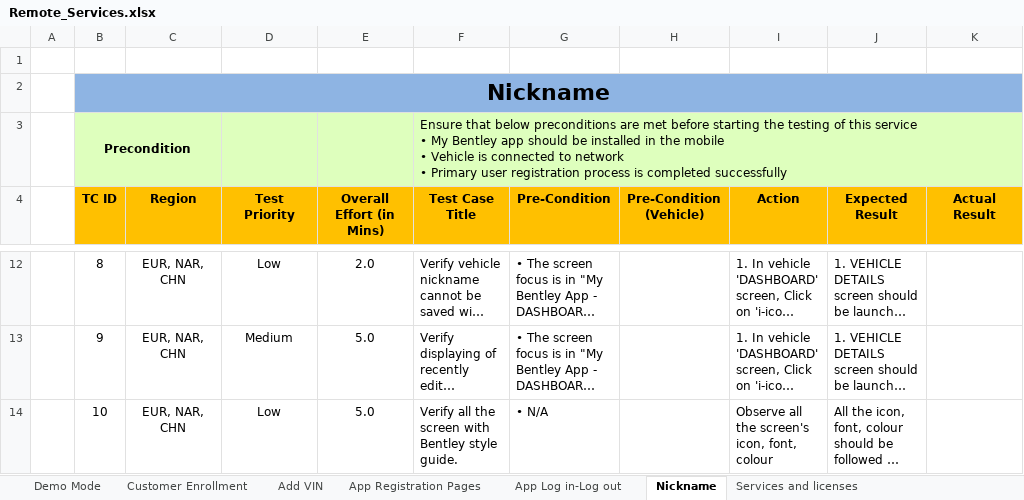
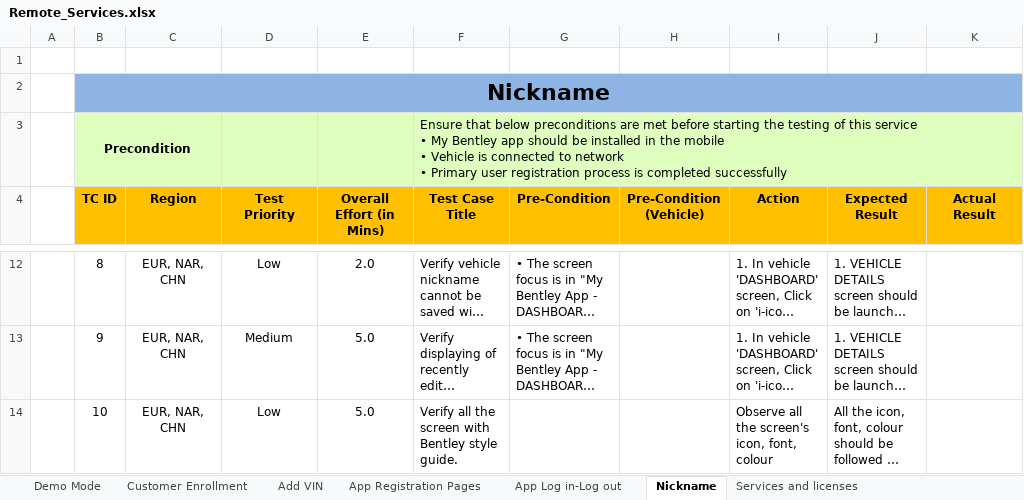
Before and after one commit to pavitravati/My_Bentley, an Excel workbook: PythonProject/gui/Remote_Services.xlsx, sheet Nickname, drawn as a sheet; only a part is shown, gaps mark what is left out; long unchanged cells end in …; values as stored, in another font and other column widths than the file's, no borders; charts and pictures and conditional formats not drawn; the diff names each change by its address in the sheet, - before the commit and + after, or states it on an @@ line.

```diff
--- a/PythonProject/gui/Remote_Services.xlsx (sheet Nickname)
+++ b/PythonProject/gui/Remote_Services.xlsx (sheet Nickname)
-G14 (Pre-Condition): • N/A
+G14 (Pre-Condition): (empty)
```
Also changed, not shown: sheet Stolen Vehicle Tracking, sheet Privacy Mode, sheet Customer Enrollment, sheet Vehicle Status Report, sheet Remote Lock-Unlock, sheet My Cabin Comfort, 6 more sheets, 41 other files.
